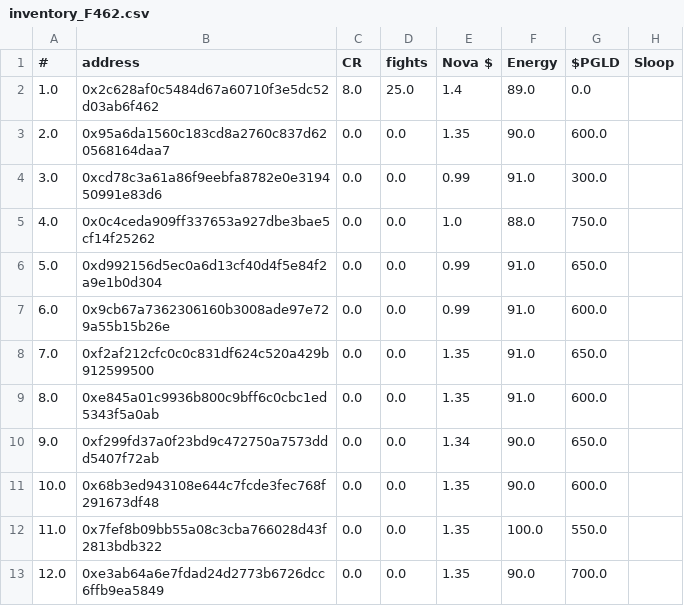
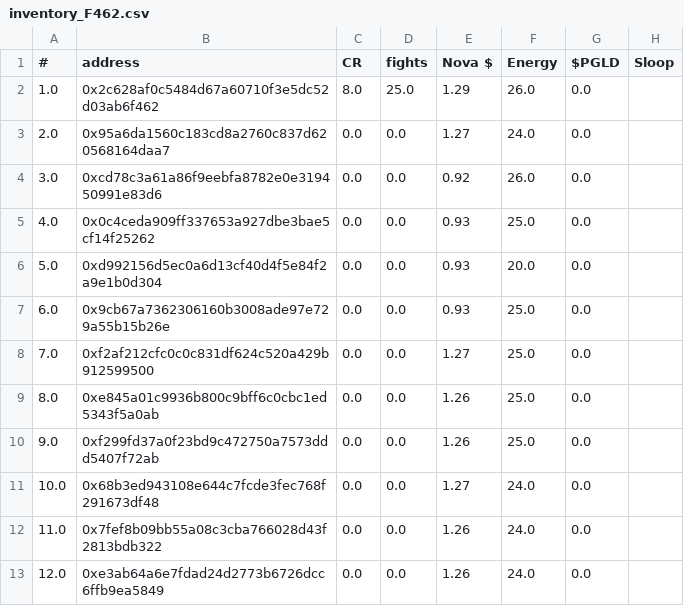
Before and after one commit to roninnupe/pn, a CSV file: inventory/inventory_F462.csv, drawn as a sheet; only a part is shown; the diff covers the shown part only; the diff names each change by its address in the sheet, - before the commit and + after, or states it on an @@ line.

```diff
--- a/inventory/inventory_F462.csv
+++ b/inventory/inventory_F462.csv
-E2 (Nova $): 1.4
+E2 (Nova $): 1.29
-F2 (Energy): 89.0
+F2 (Energy): 26.0
-E3 (Nova $): 1.35
+E3 (Nova $): 1.27
-F3 (Energy): 90.0
+F3 (Energy): 24.0
-G3 ($PGLD): 600.0
+G3 ($PGLD): 0.0
-E4 (Nova $): 0.99
+E4 (Nova $): 0.92
-F4 (Energy): 91.0
+F4 (Energy): 26.0
-G4 ($PGLD): 300.0
+G4 ($PGLD): 0.0
-E5 (Nova $): 1.0
+E5 (Nova $): 0.93
-F5 (Energy): 88.0
+F5 (Energy): 25.0
-G5 ($PGLD): 750.0
+G5 ($PGLD): 0.0
-E6:E7 (Nova $): 0.99
+E6:E7 (Nova $): 0.93
-F6 (Energy): 91.0
+F6 (Energy): 20.0
-G6 ($PGLD): 650.0
+G6 ($PGLD): 0.0
-F7:F9 (Energy): 91.0
+F7:F9 (Energy): 25.0
-G7 ($PGLD): 600.0
+G7 ($PGLD): 0.0
-E8 (Nova $): 1.35
+E8 (Nova $): 1.27
-G8 ($PGLD): 650.0
+G8 ($PGLD): 0.0
-E9 (Nova $): 1.35
+E9 (Nova $): 1.26
-G9 ($PGLD): 600.0
+G9 ($PGLD): 0.0
-E10 (Nova $): 1.34
+E10 (Nova $): 1.26
-F10 (Energy): 90.0
+F10 (Energy): 25.0
-G10 ($PGLD): 650.0
+G10 ($PGLD): 0.0
-E11 (Nova $): 1.35
+E11 (Nova $): 1.27
-F11 (Energy): 90.0
+F11 (Energy): 24.0
-G11 ($PGLD): 600.0
+G11 ($PGLD): 0.0
-E12:E13 (Nova $): 1.35
+E12:E13 (Nova $): 1.26
-F12 (Energy): 100.0
+F12 (Energy): 24.0
-G12 ($PGLD): 550.0
+G12 ($PGLD): 0.0
-F13 (Energy): 90.0
+F13 (Energy): 24.0
-G13 ($PGLD): 700.0
+G13 ($PGLD): 0.0
```
Also changed, not shown: 58 edited cells elsewhere in this file, inventory/inventory_ronin.csv, inventory/inventory_smash.csv, 2 other files.
